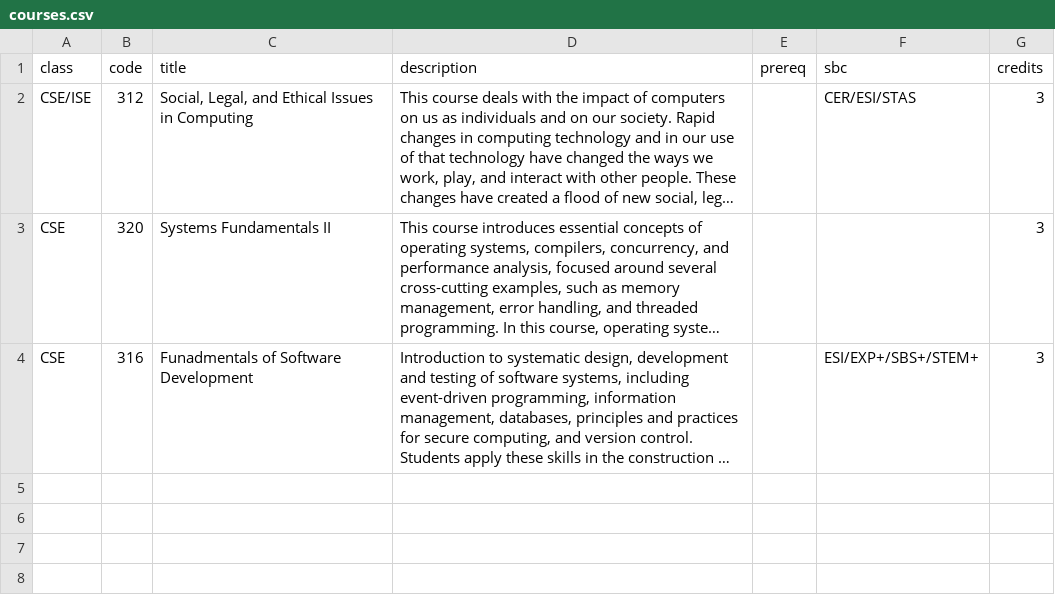
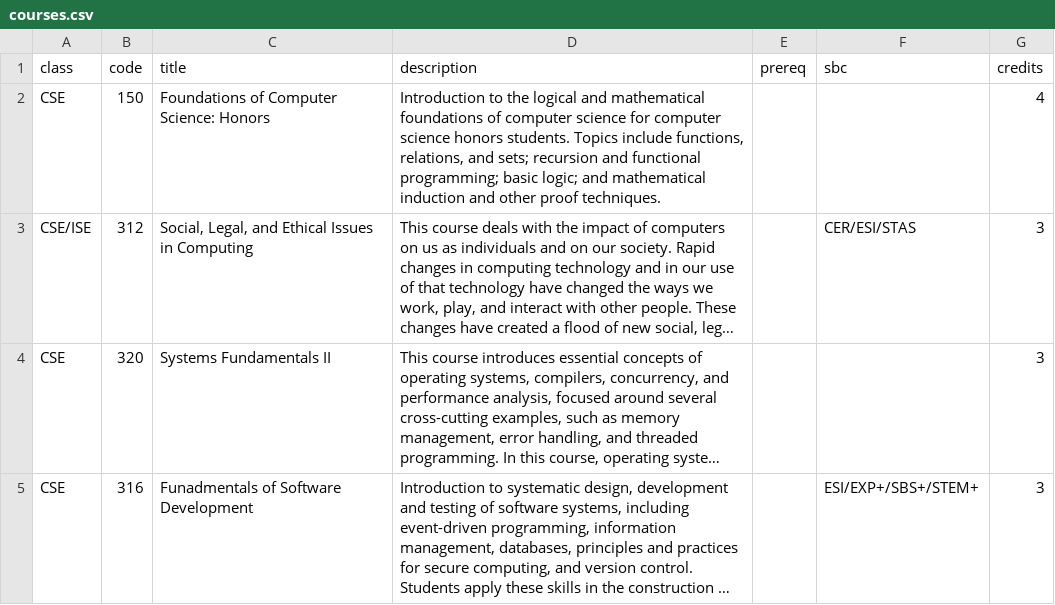
Before and after one commit to pak-plau/polar, a CSV file: server/courses.csv, drawn as a sheet; long unchanged cells end in …; the diff names each change by its address in the sheet, - before the commit and + after, or states it on an @@ line.

```diff
--- a/server/courses.csv
+++ b/server/courses.csv
+row 2: CSE | 150 | Foundations of Computer Science: Honors | Introduction to the logical and mathematical foundations of computer science for computer science honors students. Topics include functions, relations, and sets; recursion and functional programming; basic logic; and mathematical induction and other proof techniques. |  |  | 4
```
Also changed, not shown: 5 other files.
